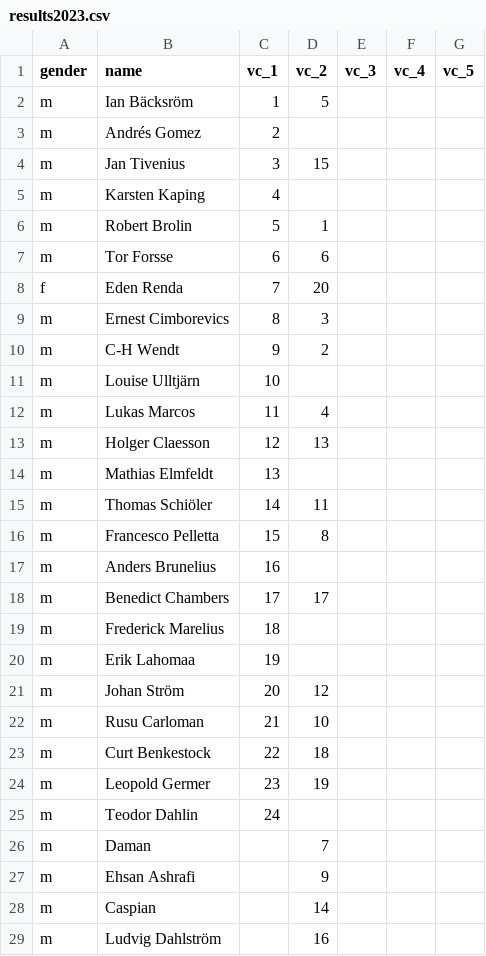
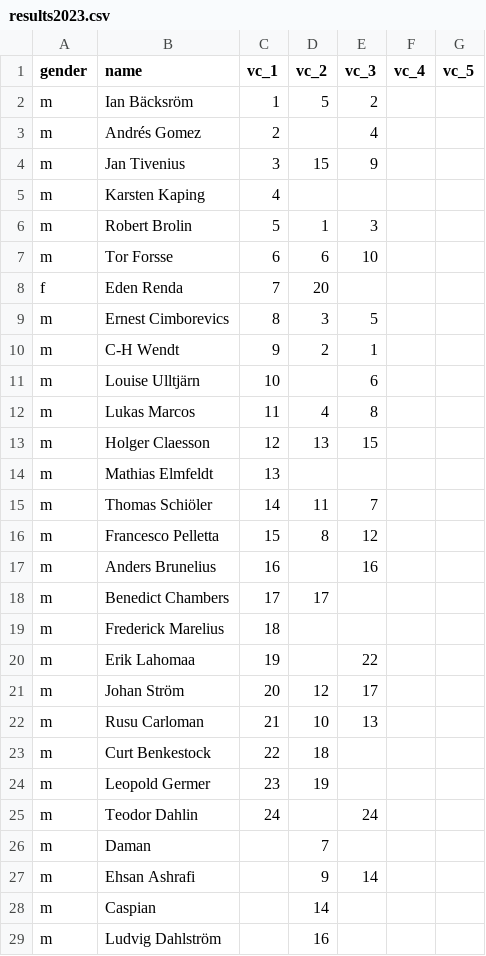
Before and after one commit to andreslagerlof/fffvc2023, a CSV file: assets/data/results2023.csv, drawn as a sheet; only a part is shown; the diff covers the shown part only.

```diff
--- a/assets/data/results2023.csv
+++ b/assets/data/results2023.csv
@@ -1,28 +1,28 @@
 gender;name;vc_1;vc_2;vc_3;vc_4;vc_5
-m;Ian Bäcksröm;1;5;;;
-m;Andrés Gomez;2;;;;
-m;Jan Tivenius;3;15;;;
+m;Ian Bäcksröm;1;5;2;;
+m;Andrés Gomez;2;;4;;
+m;Jan Tivenius;3;15;9;;
 m;Karsten Kaping;4;;;;
-m;Robert Brolin;5;1;;;
-m;Tor Forsse;6;6;;;
+m;Robert Brolin;5;1;3;;
+m;Tor Forsse;6;6;10;;
 f;Eden Renda;7;20;;;
-m;Ernest Cimborevics;8;3;;;
-m;C-H Wendt;9;2;;;
-m;Louise Ulltjärn;10;;;;
-m;Lukas Marcos;11;4;;;
-m;Holger Claesson;12;13;;;
+m;Ernest Cimborevics;8;3;5;;
+m;C-H Wendt;9;2;1;;
+m;Louise Ulltjärn;10;;6;;
+m;Lukas Marcos;11;4;8;;
+m;Holger Claesson;12;13;15;;
 m;Mathias Elmfeldt;13;;;;
-m;Thomas Schiöler;14;11;;;
-m;Francesco Pelletta;15;8;;;
-m;Anders Brunelius;16;;;;
+m;Thomas Schiöler;14;11;7;;
+m;Francesco Pelletta;15;8;12;;
+m;Anders Brunelius;16;;16;;
 m;Benedict Chambers;17;17;;;
 m;Frederick Marelius;18;;;;
-m;Erik Lahomaa;19;;;;
-m;Johan Ström;20;12;;;
-m;Rusu Carloman;21;10;;;
+m;Erik Lahomaa;19;;22;;
+m;Johan Ström;20;12;17;;
+m;Rusu Carloman;21;10;13;;
 m;Curt Benkestock;22;18;;;
 m;Leopold Germer;23;19;;;
-m;Teodor Dahlin;24;;;;
+m;Teodor Dahlin;24;;24;;
 m;Daman;;7;;;
-m;Ehsan Ashrafi;;9;;;
+m;Ehsan Ashrafi;;9;14;;
 m;Caspian;;14;;;
```
Also changed, not shown: 6 added rows elsewhere in this file, 26 other files.
